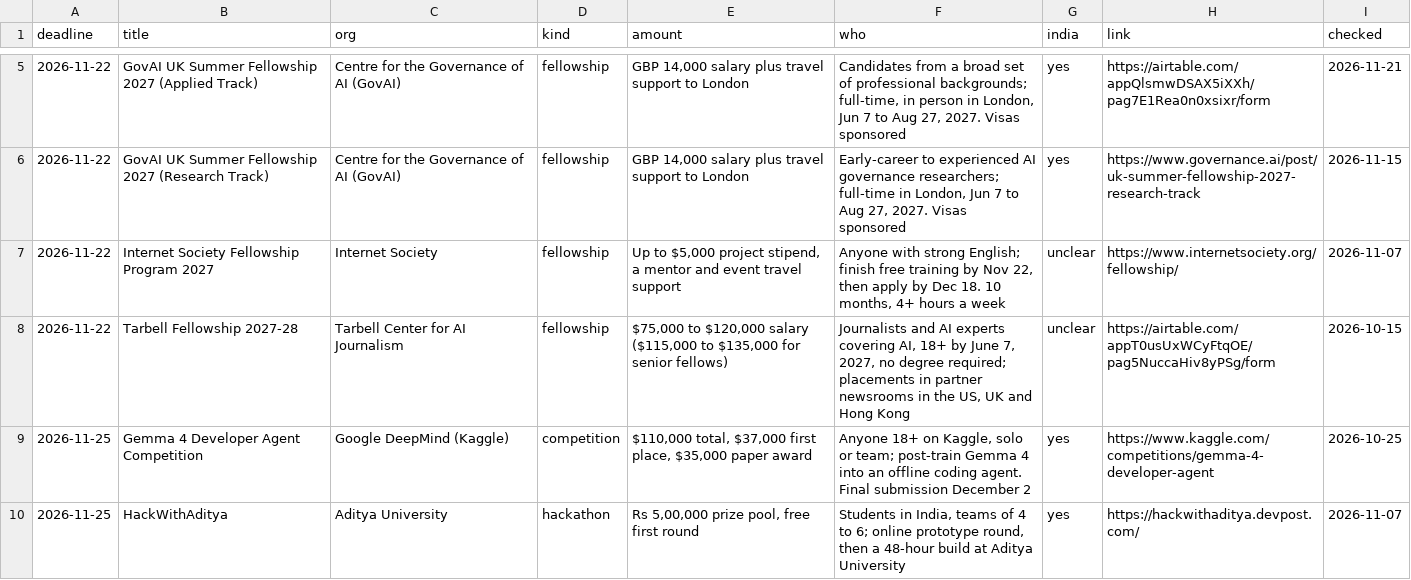
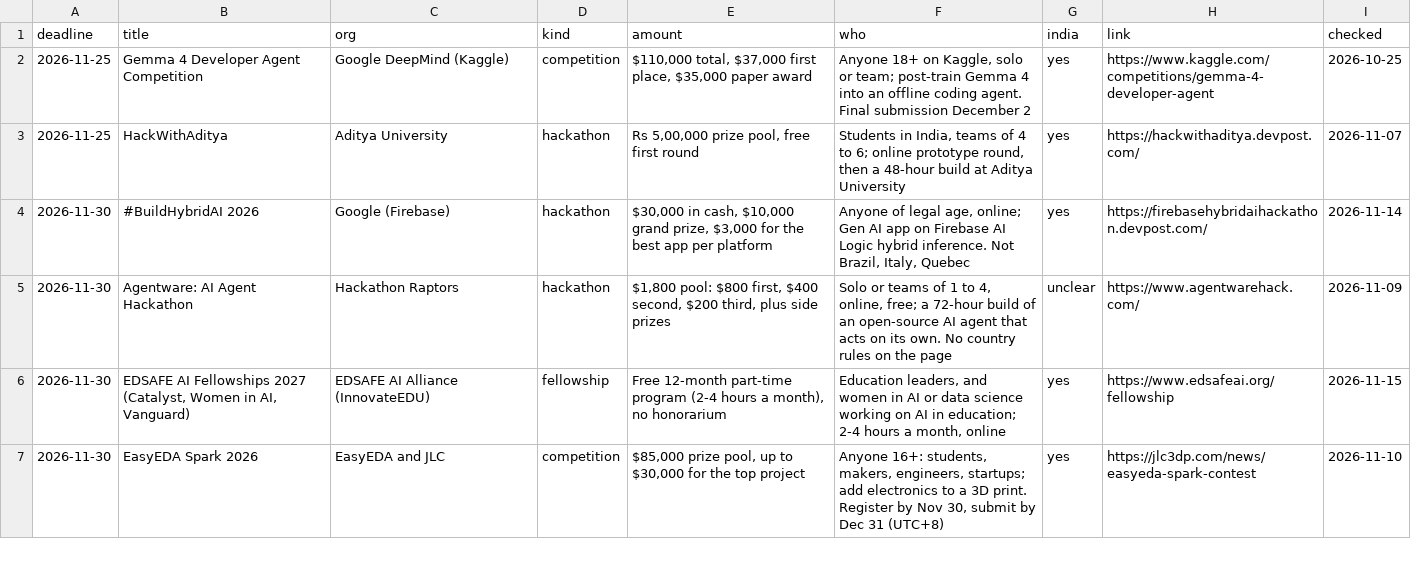
Before and after one commit to anurag629/opportunities, a CSV file: opportunities.csv, drawn as a sheet; only a part is shown, gaps mark what is left out; the shorter side is filled out with more unchanged rows; the diff covers the shown part only.

Commit message:
Update: 77 open opportunities (2026-11-23)

```diff
--- a/opportunities.csv
+++ b/opportunities.csv
@@ -5,5 +2 @@ deadline,title,org,kind,amount,who,india,link,checked
-2026-11-22,GovAI UK Summer Fellowship 2027 (Applied Track),Centre for the Governance of AI (GovAI),fellowship,"GBP 14,000 salary plus travel support to London","Candidates from a broad set of professional backgrounds; full-time, in person in London, Jun 7 to Aug 27, 2027. Visas sponsored",yes,https://airtable.com/appQlsmwDSAX5iXXh/pag7E1Rea0n0xsixr/form,2026-11-21
-2026-11-22,GovAI UK Summer Fellowship 2027 (Research Track),Centre for the Governance of AI (GovAI),fellowship,"GBP 14,000 salary plus travel support to London","Early-career to experienced AI governance researchers; full-time in London, Jun 7 to Aug 27, 2027. Visas sponsored",yes,https://www.governance.ai/post/uk-summer-fellowship-2027-research-track,2026-11-15
-2026-11-22,Internet Society Fellowship Program 2027,Internet Society,fellowship,"Up to $5,000 project stipend, a mentor and event travel support","Anyone with strong English; finish free training by Nov 22, then apply by Dec 18. 10 months, 4+ hours a week",unclear,https://www.internetsociety.org/fellowship/,2026-11-07
-2026-11-22,Tarbell Fellowship 2027-28,Tarbell Center for AI Journalism,fellowship,"$75,000 to $120,000 salary ($115,000 to $135,000 for senior fellows)","Journalists and AI experts covering AI, 18+ by June 7, 2027, no degree required; placements in partner newsrooms in the US, UK and Hong Kong",unclear,https://airtable.com/appT0usUxWCyFtqOE/pag5NuccaHiv8yPSg/form,2026-10-15
 2026-11-25,Gemma 4 Developer Agent Competition,Google DeepMind (Kaggle),competition,"$110,000 total, $37,000 first place, $35,000 paper award","Anyone 18+ on Kaggle, solo or team; post-train Gemma 4 into an offline coding agent. Final submission December 2",yes,https://www.kaggle.com/competitions/gemma-4-developer-agent,2026-10-25
```
Also changed, not shown: 4 added rows and 4 removed rows elsewhere in this file, 2 other files.
